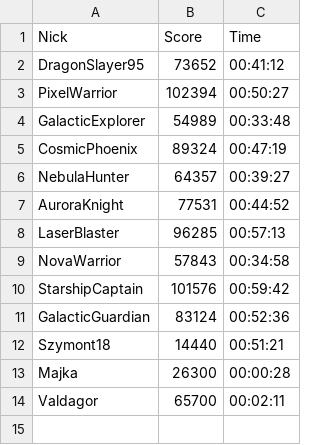
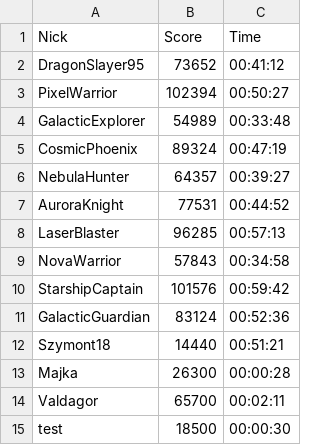
Before and after one commit to szymont18/Pacman, a CSV file: resources/leader_board.csv, drawn as a sheet.

```diff
--- a/resources/leader_board.csv
+++ b/resources/leader_board.csv
@@ -14 +14,2 @@ Majka,26300,00:00:28
 Valdagor,65700,00:02:11
+test,18500,00:00:30
```
Also changed, not shown: 7 other files.
